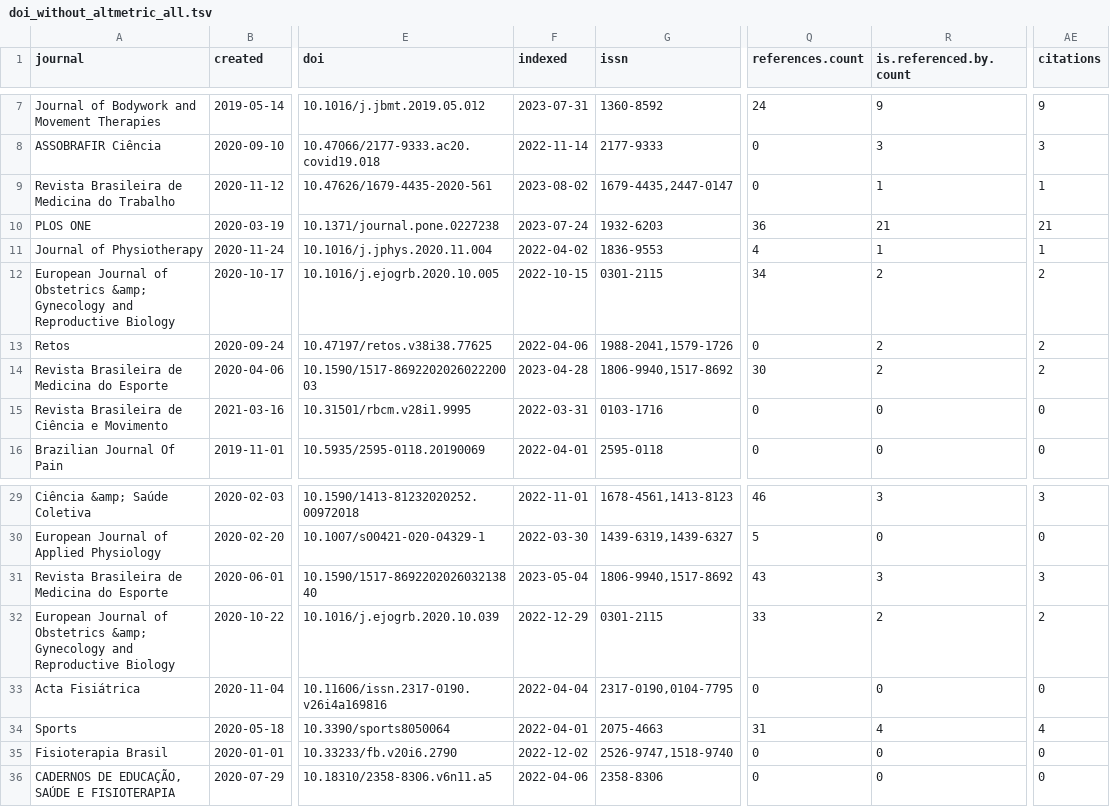
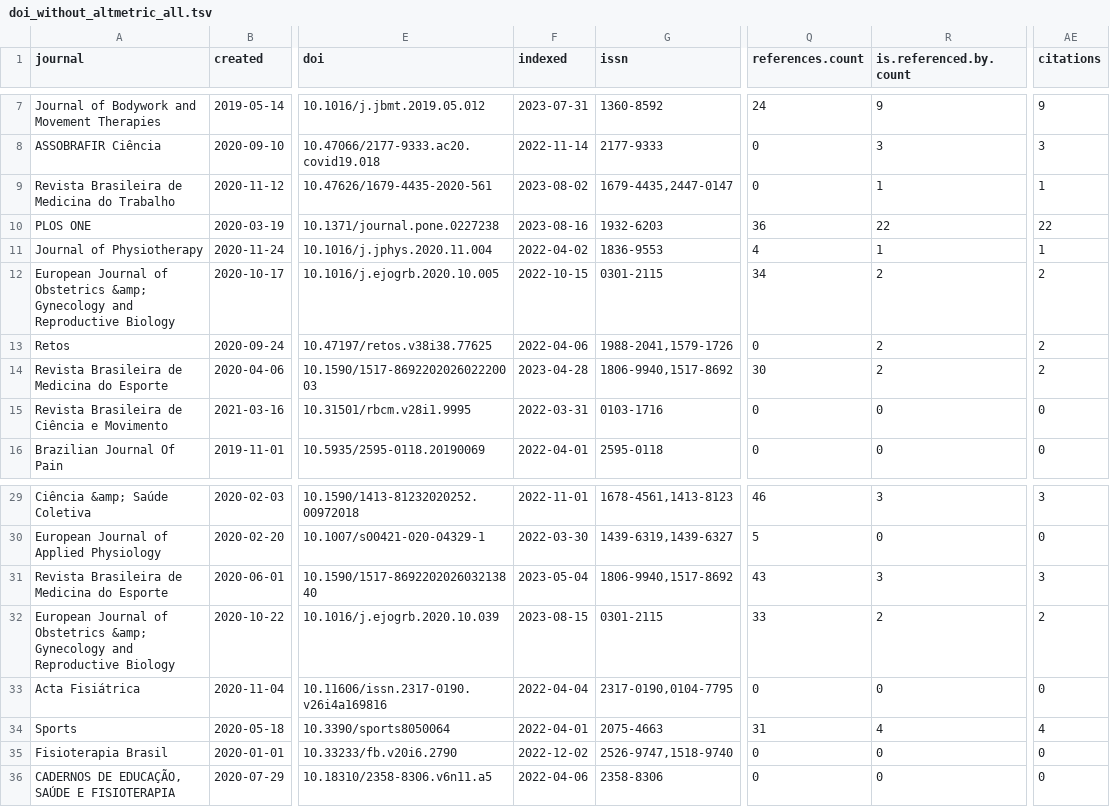
Before and after one commit to ppgfisioufc/PPGFisio_UFC, a TSV file: doi_without_altmetric_all.tsv, drawn as a sheet; only a part is shown, gaps mark what is left out; the diff names each change by its address in the sheet, - before the commit and + after, or states it on an @@ line.

```diff
--- a/doi_without_altmetric_all.tsv
+++ b/doi_without_altmetric_all.tsv
-F10 (indexed): 2023-07-24
+F10 (indexed): 2023-08-16
-R10 (is.referenced.by.count): 21
+R10 (is.referenced.by.count): 22
-AE10 (citations): 21
+AE10 (citations): 22
-F32 (indexed): 2022-12-29
+F32 (indexed): 2023-08-15
```
Also changed, not shown: doi_all.tsv, doi_with_altmetric_all.tsv, 45 other files.
